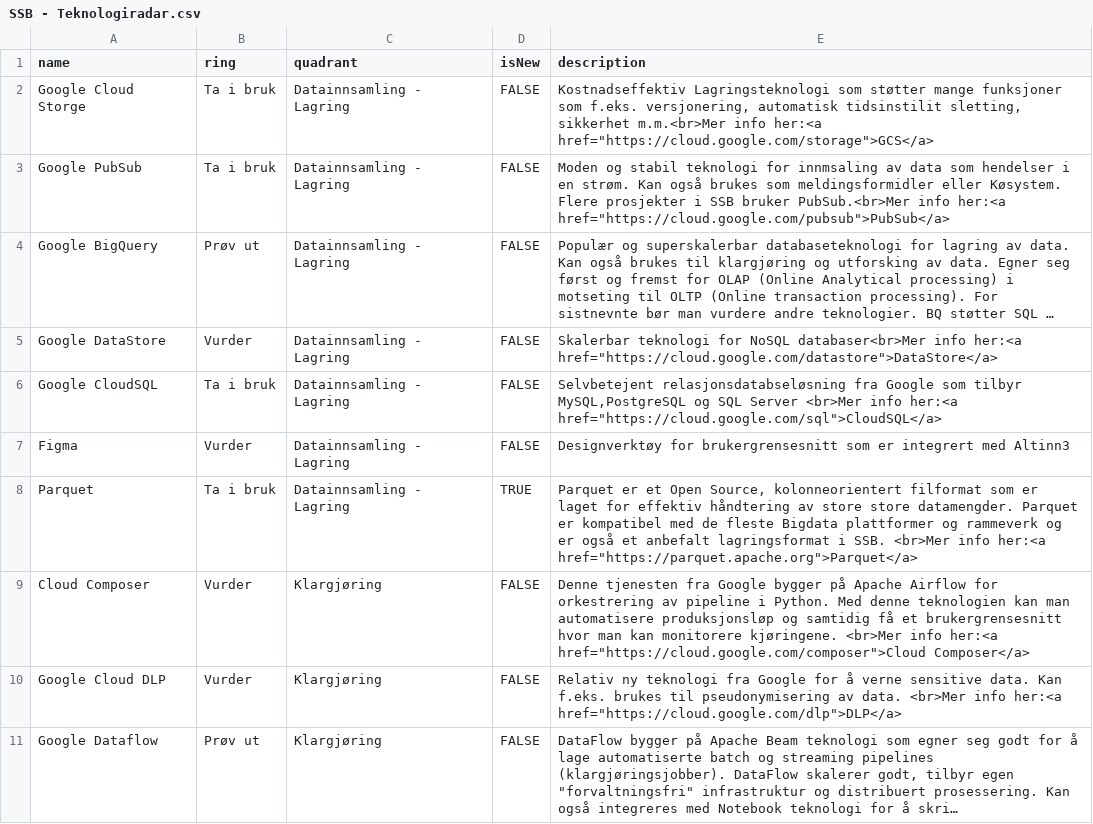
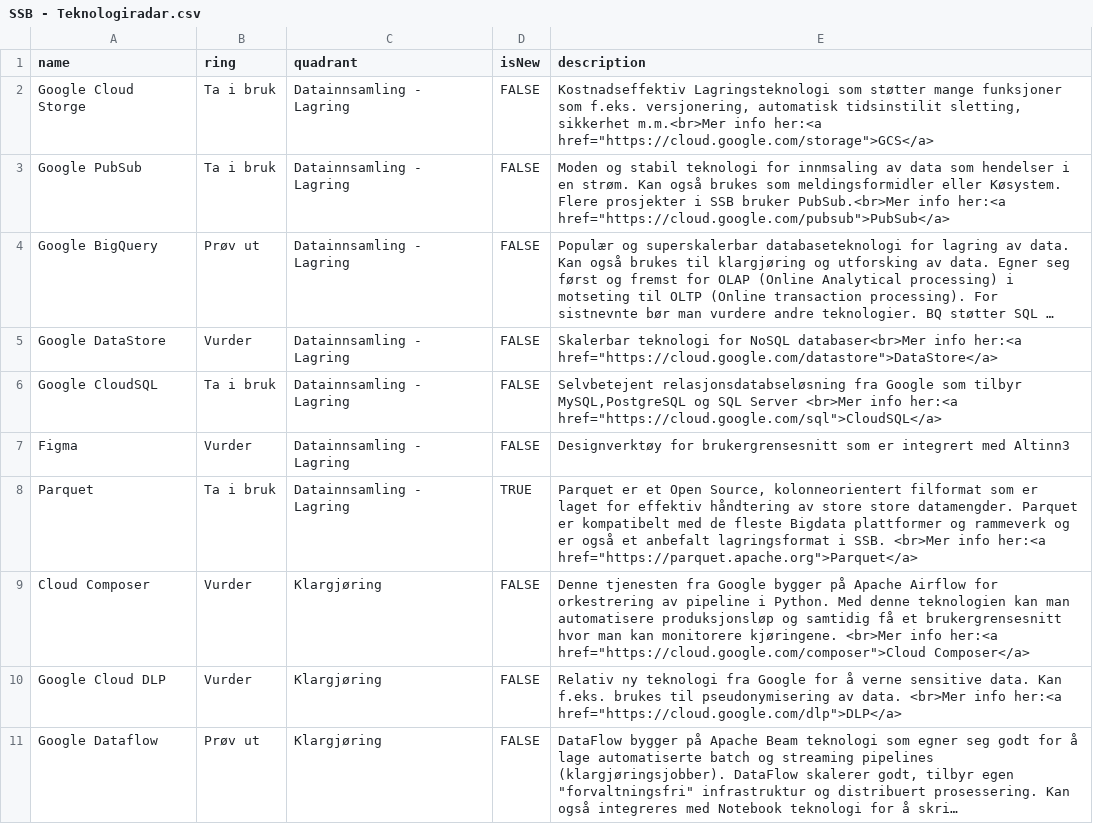
Before and after one commit to statisticsnorway/teknologiradar, a CSV file: SSB - Teknologiradar.csv, drawn as a sheet; only a part is shown; long unchanged cells end in ….

Commit message:
Language fix in Parquet

```diff
--- a/SSB - Teknologiradar.csv
+++ b/SSB - Teknologiradar.csv
@@ -7,3 +7,3 @@ Google CloudSQL,Ta i bruk,Datainnsamling - Lagring,FALSE,"Selvbetejent relasjons
 Figma,Vurder,Datainnsamling - Lagring,FALSE,"Designverktøy for brukergrensesnitt som er integrert med Altinn3"
-Parquet,Ta i bruk,Datainnsamling - Lagring,TRUE,"Parquet er et Open Source, kolonneorientert filformat som er laget for effektiv håndtering av store store datamengder. Parquet er kompatibel med de fleste Bigdata plattformer og rammeverk og er også et anbefalt lagringsformat i SSB. <br>Mer info her:<a href=""https://parquet.apache.org"">Parquet</a>"
+Parquet,Ta i bruk,Datainnsamling - Lagring,TRUE,"Parquet er et Open Source, kolonneorientert filformat som er laget for effektiv håndtering av store store datamengder. Parquet er kompatibelt med de fleste Bigdata plattformer og rammeverk og er også et anbefalt lagringsformat i SSB. <br>Mer info her:<a href=""https://parquet.apache.org"">Parquet</a>"
 Cloud Composer,Vurder,Klargjøring,FALSE,"Denne tjenesten fra Google bygger på Apache Airflow for orkestrering av pipeline i Python. Med denne teknologien kan man automatisere produksjonsløp og samtidig få et brukergrensesnitt hvor man kan monitorere kjøringene. <br>Mer info her:<a href=""https://cloud.google.com/composer"">Cloud Composer</a>"
```
